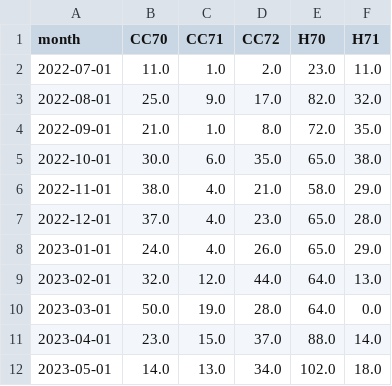
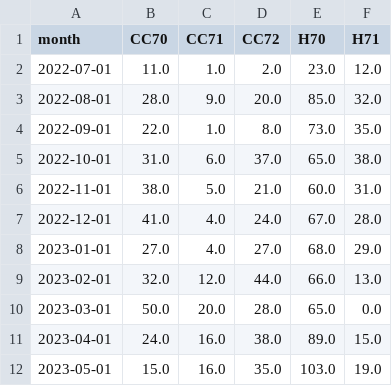
Before and after one commit to RichardPilbery/DAA_DES, a CSV file: historical_data/historical_monthly_totals_by_callsign.csv, drawn as a sheet; only a part is shown; the diff covers the shown part only.

```diff
--- a/historical_data/historical_monthly_totals_by_callsign.csv
+++ b/historical_data/historical_monthly_totals_by_callsign.csv
@@ -1,12 +1,12 @@
 month,CC70,CC71,CC72,H70,H71
-2022-07-01,11.0,1.0,2.0,23.0,11.0
-2022-08-01,25.0,9.0,17.0,82.0,32.0
-2022-09-01,21.0,1.0,8.0,72.0,35.0
-2022-10-01,30.0,6.0,35.0,65.0,38.0
-2022-11-01,38.0,4.0,21.0,58.0,29.0
-2022-12-01,37.0,4.0,23.0,65.0,28.0
-2023-01-01,24.0,4.0,26.0,65.0,29.0
-2023-02-01,32.0,12.0,44.0,64.0,13.0
-2023-03-01,50.0,19.0,28.0,64.0,0.0
-2023-04-01,23.0,15.0,37.0,88.0,14.0
-2023-05-01,14.0,13.0,34.0,102.0,18.0
+2022-07-01,11.0,1.0,2.0,23.0,12.0
+2022-08-01,28.0,9.0,20.0,85.0,32.0
+2022-09-01,22.0,1.0,8.0,73.0,35.0
+2022-10-01,31.0,6.0,37.0,65.0,38.0
+2022-11-01,38.0,5.0,21.0,60.0,31.0
+2022-12-01,41.0,4.0,24.0,67.0,28.0
+2023-01-01,27.0,4.0,27.0,68.0,29.0
+2023-02-01,32.0,12.0,44.0,66.0,13.0
+2023-03-01,50.0,20.0,28.0,65.0,0.0
+2023-04-01,24.0,16.0,38.0,89.0,15.0
+2023-05-01,15.0,16.0,35.0,103.0,19.0
```
Also changed, not shown: 5 added rows and 35 edited cells elsewhere in this file, distribution_data/callsign_group_by_ampds_card_and_hour_probs.csv, distribution_data/hour_by_ampds_card_probs.csv, 19 other files.
